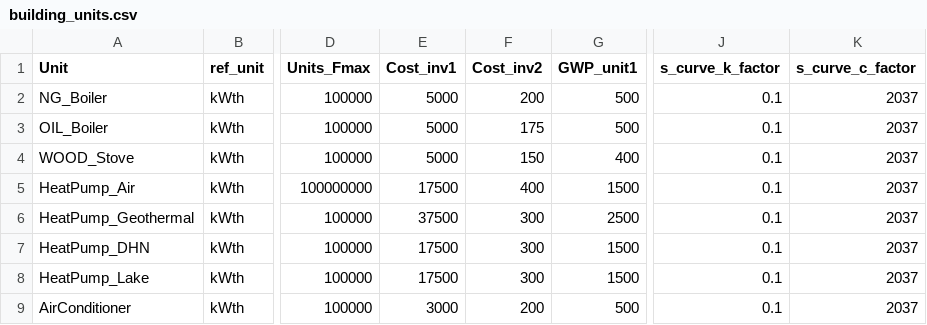
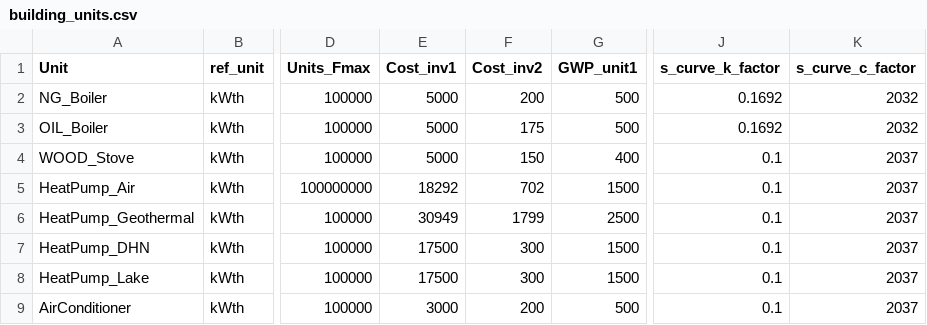
Before and after one commit to IPESE/REHO, a CSV file: reho/data/infrastructure/building_units.csv, drawn as a sheet; only a part is shown, gaps mark what is left out; the diff covers the shown part only; the diff names each change by its address in the sheet, - before the commit and + after, or states it on an @@ line.

```diff
--- a/reho/data/infrastructure/building_units.csv
+++ b/reho/data/infrastructure/building_units.csv
-J2:J3 (s_curve_k_factor): 0.1
+J2:J3 (s_curve_k_factor): 0.1692
-K2:K3 (s_curve_c_factor): 2037
+K2:K3 (s_curve_c_factor): 2032
-E5 (Cost_inv1): 17500
+E5 (Cost_inv1): 18292
-F5 (Cost_inv2): 400
+F5 (Cost_inv2): 702
-E6 (Cost_inv1): 37500
+E6 (Cost_inv1): 30949
-F6 (Cost_inv2): 300
+F6 (Cost_inv2): 1799
```
Also changed, not shown: 12 edited cells elsewhere in this file, 9 other files.
